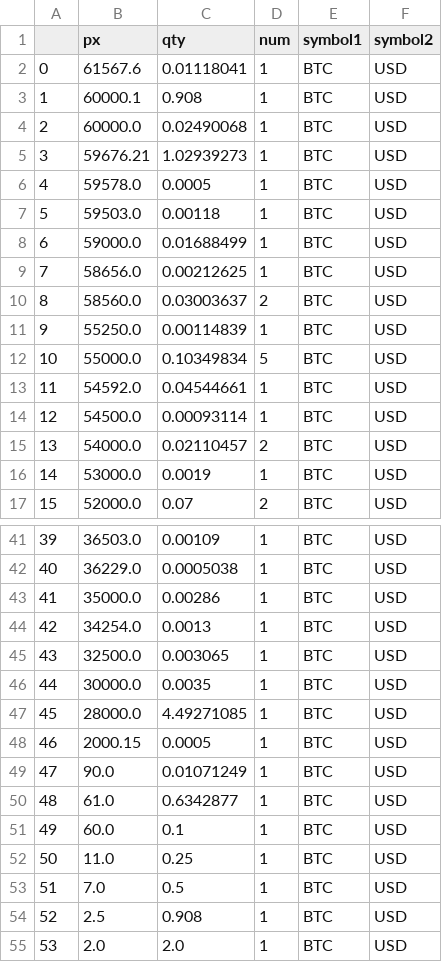
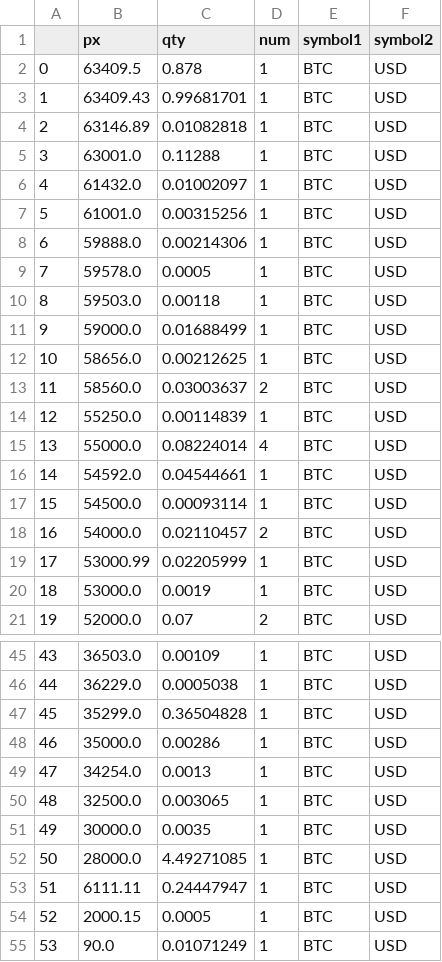
Before and after one commit to CATorresP/TA2-MachineLearning, a CSV file: dataset/sell_order.csv, drawn as a sheet; only a part is shown, gaps mark what is left out; the shorter side is filled out with more unchanged rows; addresses are those after the commit; the diff names each change by its address in the sheet, - before the commit and + after, or states it on an @@ line.

```diff
--- a/dataset/sell_order.csv
+++ b/dataset/sell_order.csv
-B2 (px): 61567.6
+B2 (px): 63409.5
-C2 (qty): 0.01118041
+C2 (qty): 0.878
-B3 (px): 60000.1
+B3 (px): 63409.43
-C3 (qty): 0.908
+C3 (qty): 0.99681701
-B4 (px): 60000.0
+B4 (px): 63146.89
-C4 (qty): 0.02490068
+C4 (qty): 0.01082818
-B5 (px): 59676.21
+B5 (px): 63001.0
-C5 (qty): 1.02939273
+C5 (qty): 0.11288
+row 6: 4 | 61432.0 | 0.01002097 | 1 | BTC | USD
+row 7: 5 | 61001.0 | 0.00315256 | 1 | BTC | USD
+row 8: 6 | 59888.0 | 0.00214306 | 1 | BTC | USD
@@ column A renumbered from row 9 down @@
-C15 (qty): 0.10349834
+C15 (qty): 0.08224014
-D15 (num): 5
+D15 (num): 4
+row 19: 17 | 53000.99 | 0.02205999 | 1 | BTC | USD
+row 47: 45 | 35299.0 | 0.36504828 | 1 | BTC | USD
+row 53: 51 | 6111.11 | 0.24447947 | 1 | BTC | USD
```
Also changed, not shown: dataset/buy_order.csv, dataset/crypto.csv, 8 other files.
